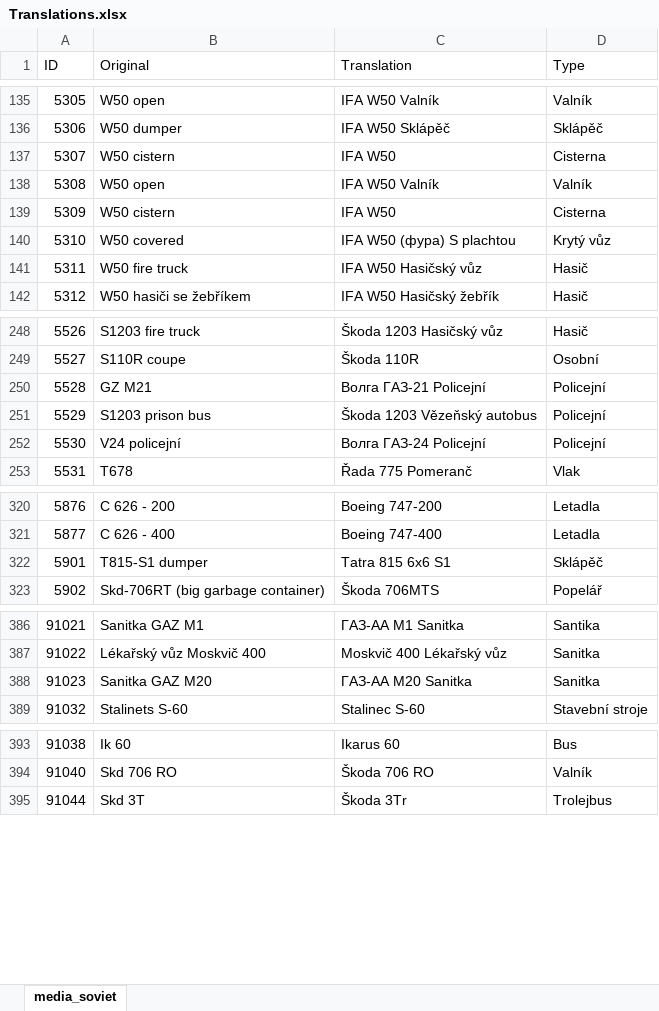
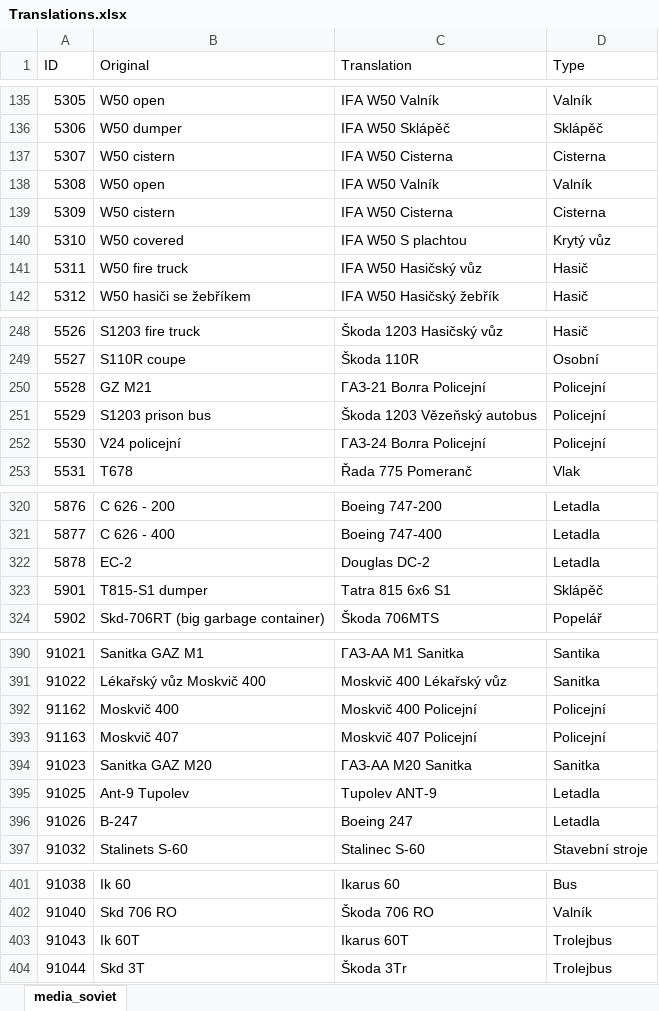
Before and after one commit to Toonu/WRSR-Translation-Editor, an Excel workbook: executable/Translations.xlsx, sheet media_soviet, drawn as a sheet; only a part is shown, gaps mark what is left out; values as stored, in another font and other column widths than the file's, no borders; table styles not drawn; the diff covers the shown part only; the diff names each change by its address in the sheet, - before the commit and + after, or states it on an @@ line.

Commit message:
Update Translations.xlsx

```diff
--- a/executable/Translations.xlsx (sheet media_soviet)
+++ b/executable/Translations.xlsx (sheet media_soviet)
-C137 (Translation): IFA W50
+C137 (Translation): IFA W50 Cisterna
-C139 (Translation): IFA W50
+C139 (Translation): IFA W50 Cisterna
-C140 (Translation): IFA W50 (фура) S plachtou
+C140 (Translation): IFA W50 S plachtou
-C250 (Translation): Волга ГАЗ-21 Policejní
+C250 (Translation): ГАЗ-21 Волга Policejní
-C252 (Translation): Волга ГАЗ-24 Policejní
+C252 (Translation): ГАЗ-24 Волга Policejní
+row 322: 5878 | EC-2 | Douglas DC-2 | Letadla
+row 392: 91162 | Moskvič 400 | Moskvič 400 Policejní | Policejní
+row 393: 91163 | Moskvič 407 | Moskvič 407 Policejní | Policejní
+row 395: 91025 | Ant-9 Tupolev | Tupolev ANT-9 | Letadla
+row 396: 91026 | B-247 | Boeing 247 | Letadla
+row 403: 91043 | Ik 60T | Ikarus 60T | Trolejbus
```
Also changed, not shown: 21 added rows and 7 edited cells elsewhere in this sheet.
